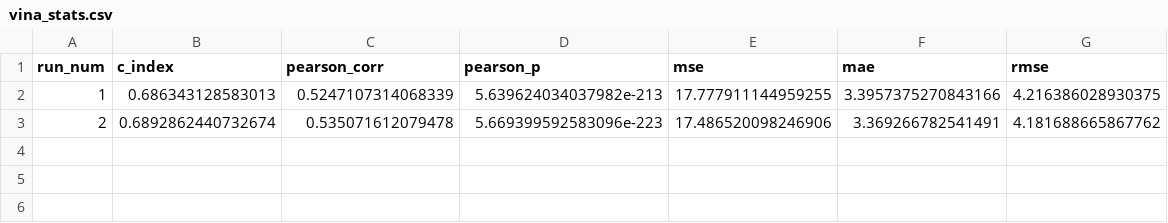
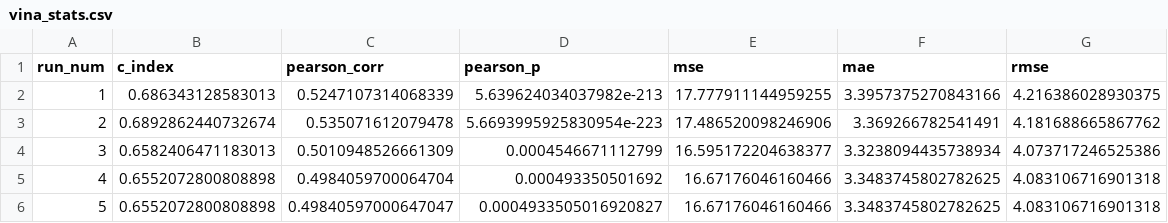
Before and after one commit to jyaacoub/MutDTA, a CSV file: results/PDBbind/media/vina_stats.csv, drawn as a sheet.

Commit message:
runs3-5 data

```diff
--- a/results/PDBbind/media/vina_stats.csv
+++ b/results/PDBbind/media/vina_stats.csv
@@ -2,2 +2,5 @@ run_num,c_index,pearson_corr,pearson_p,mse,mae,rmse
 1,0.686343128583013,0.5247107314068339,5.639624034037982e-213,17.777911144959255,3.3957375270843166,4.216386028930375
-2,0.6892862440732674,0.535071612079478,5.669399592583096e-223,17.486520098246906,3.369266782541491,4.181688665867762
+2,0.6892862440732674,0.535071612079478,5.6693995925830954e-223,17.486520098246906,3.369266782541491,4.181688665867762
+3,0.6582406471183013,0.5010948526661309,0.0004546671112799,16.595172204638377,3.3238094435738934,4.073717246525386
+4,0.6552072800808898,0.4984059700064704,0.000493350501692,16.67176046160466,3.3483745802782625,4.083106716901318
+5,0.6552072800808898,0.49840597000647047,0.0004933505016920827,16.67176046160466,3.3483745802782625,4.083106716901318
```
Also changed, not shown: 8 other files.
